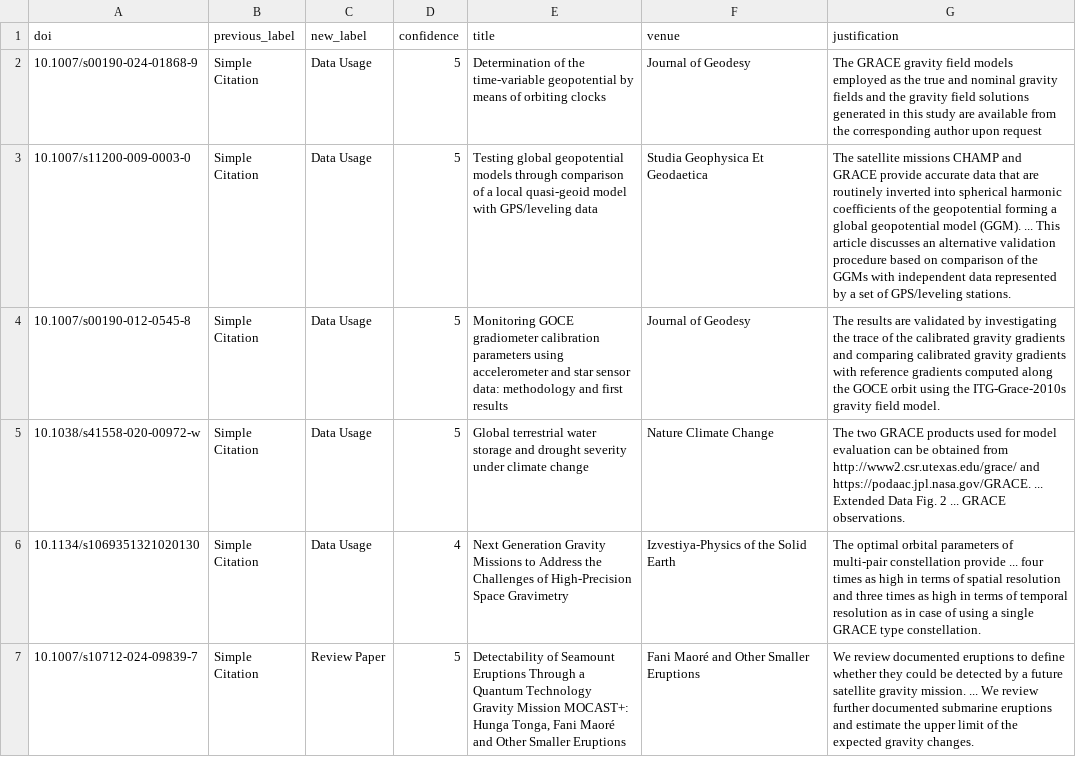
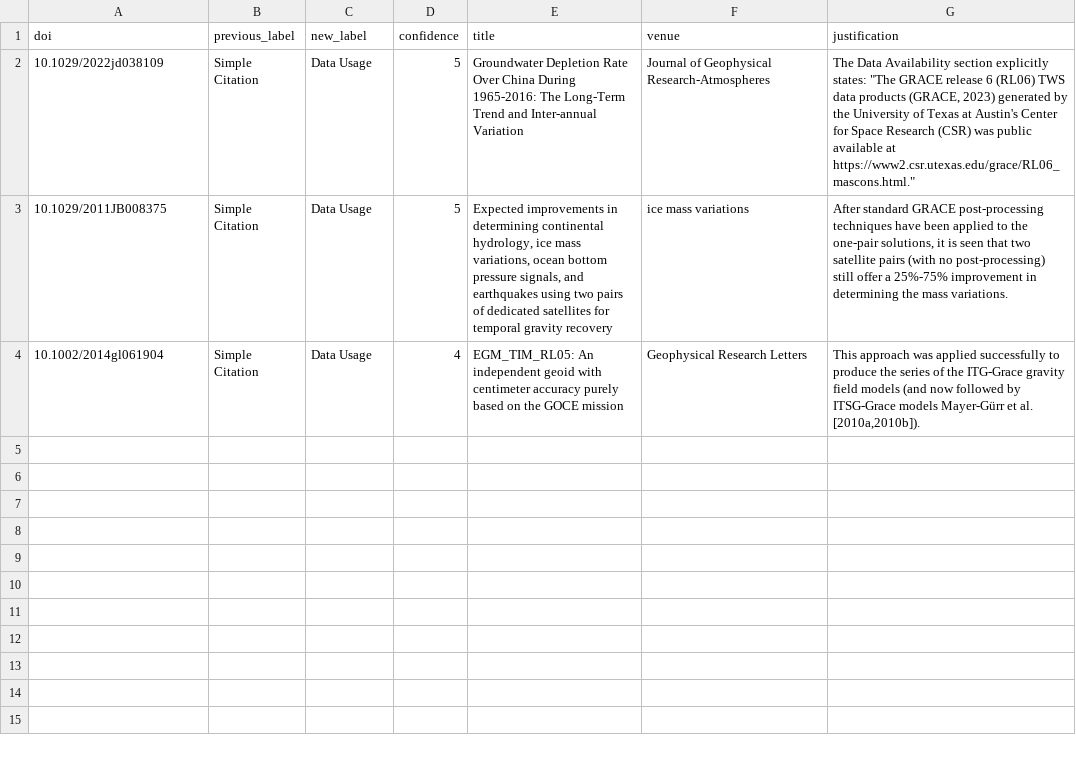
Before and after one commit to nasa-jpl/JEME, a CSV file: public/data/GRACE_das_flips.csv, drawn as a sheet.

Commit message:
Add Wiley/Elsevier TDM fetchers and --retry-failed flag to DAS enrichment
Wiley (AGU/10.1029, 10.1002, 10.1111) and Elsevier (10.1016) TDM APIs now run before the Unpaywall fallback, recovering full text for papers previously blocked by publisher paywalls. Tokens are read from WILEY_TDM_TOKEN / ELSEVIER_TDM_TOKEN env vars. --retry-failed re-fetches entries cached as fetched=false. Refreshed flip CSVs and *_analyzed.json for GRACE, LES, and MOMO-CHEM reflect the new enrichment pass.

```diff
--- a/public/data/GRACE_das_flips.csv
+++ b/public/data/GRACE_das_flips.csv
@@ -1,7 +1,4 @@
 doi,previous_label,new_label,confidence,title,venue,justification
-10.1007/s00190-024-01868-9,Simple Citation,Data Usage,5,Determination of the time-variable geopotential by means of orbiting clocks,Journal of Geodesy,The GRACE gravity field models employed as the true and nominal gravity fields and the gravity field solutions generated in this study are available from the corresponding author upon request
-10.1007/s11200-009-0003-0,Simple Citation,Data Usage,5,Testing global geopotential models through comparison of a local quasi-geoid model with GPS/leveling data,Studia Geophysica Et Geodaetica,The satellite missions CHAMP and GRACE provide accurate data that are routinely inverted into spherical harmonic coefficients of the geopotential forming a global geopotential model (GGM). ... This article discusses an alternative validation procedure based on comparison of the GGMs with independent data represented by a set of GPS/leveling stations.
-10.1007/s00190-012-0545-8,Simple Citation,Data Usage,5,Monitoring GOCE gradiometer calibration parameters using accelerometer and star sensor data: methodology and first results,Journal of Geodesy,The results are validated by investigating the trace of the calibrated gravity gradients and comparing calibrated gravity gradients with reference gradients computed along the GOCE orbit using the ITG-Grace-2010s gravity field model.
-10.1038/s41558-020-00972-w,Simple Citation,Data Usage,5,Global terrestrial water storage and drought severity under climate change,Nature Climate Change,The two GRACE products used for model evaluation can be obtained from http://www2.csr.utexas.edu/grace/ and https://podaac.jpl.nasa.gov/GRACE. ... Extended Data Fig. 2 ... GRACE observations.
-10.1134/s1069351321020130,Simple Citation,Data Usage,4,Next Generation Gravity Missions to Address the Challenges of High-Precision Space Gravimetry,Izvestiya-Physics of the Solid Earth,The optimal orbital parameters of multi-pair constellation provide ... four times as high in terms of spatial resolution and three times as high in terms of temporal resolution as in case of using a single GRACE type constellation.
-10.1007/s10712-024-09839-7,Simple Citation,Review Paper,5,"Detectability of Seamount Eruptions Through a Quantum Technology Gravity Mission MOCAST+: Hunga Tonga, Fani Maoré and Other Smaller Eruptions",Fani Maoré and Other Smaller Eruptions,We review documented eruptions to define whether they could be detected by a future satellite gravity mission. ... We review further documented submarine eruptions and estimate the upper limit of the expected gravity changes.
+10.1029/2022jd038109,Simple Citation,Data Usage,5,Groundwater Depletion Rate Over China During 1965-2016: The Long-Term Trend and Inter-annual Variation,Journal of Geophysical Research-Atmospheres,"The Data Availability section explicitly states: ""The GRACE release 6 (RL06) TWS data products (GRACE, 2023) generated by the University of Texas at Austin's Center for Space Research (CSR) was public available at https://www2.csr.utexas.edu/grace/RL06_mascons.html."""
+10.1029/2011JB008375,Simple Citation,Data Usage,5,"Expected improvements in determining continental hydrology, ice mass variations, ocean bottom pressure signals, and earthquakes using two pairs of dedicated satellites for temporal gravity recovery",ice mass variations,"After standard GRACE post-processing techniques have been applied to the one-pair solutions, it is seen that two satellite pairs (with no post-processing) still offer a 25%-75% improvement in determining the mass variations."
+10.1002/2014gl061904,Simple Citation,Data Usage,4,EGM_TIM_RL05: An independent geoid with centimeter accuracy purely based on the GOCE mission,Geophysical Research Letters,"This approach was applied successfully to produce the series of the ITG-Grace gravity field models (and now followed by ITSG-Grace models Mayer-Gürr et al. [2010a,2010b])."
```
Also changed, not shown: public/data/LES_das_flips.csv, 6 other files.
